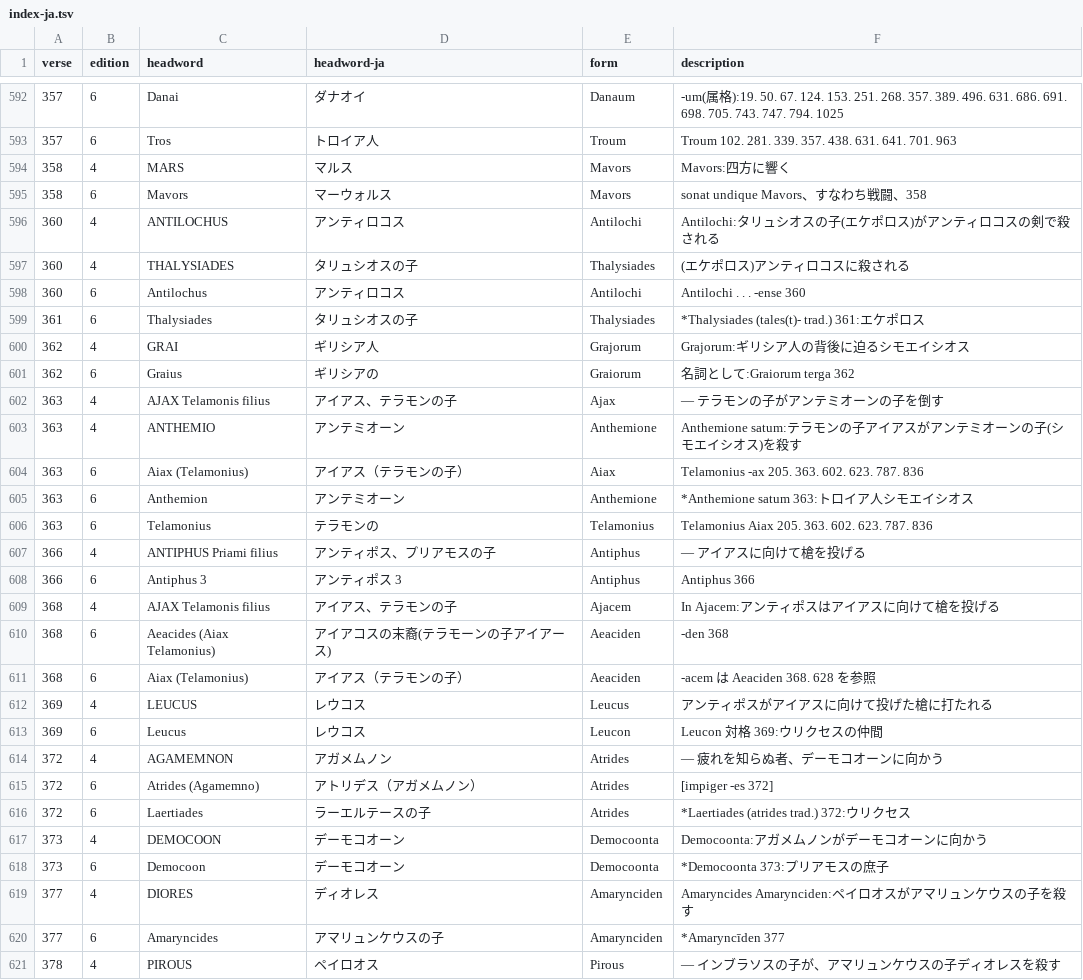
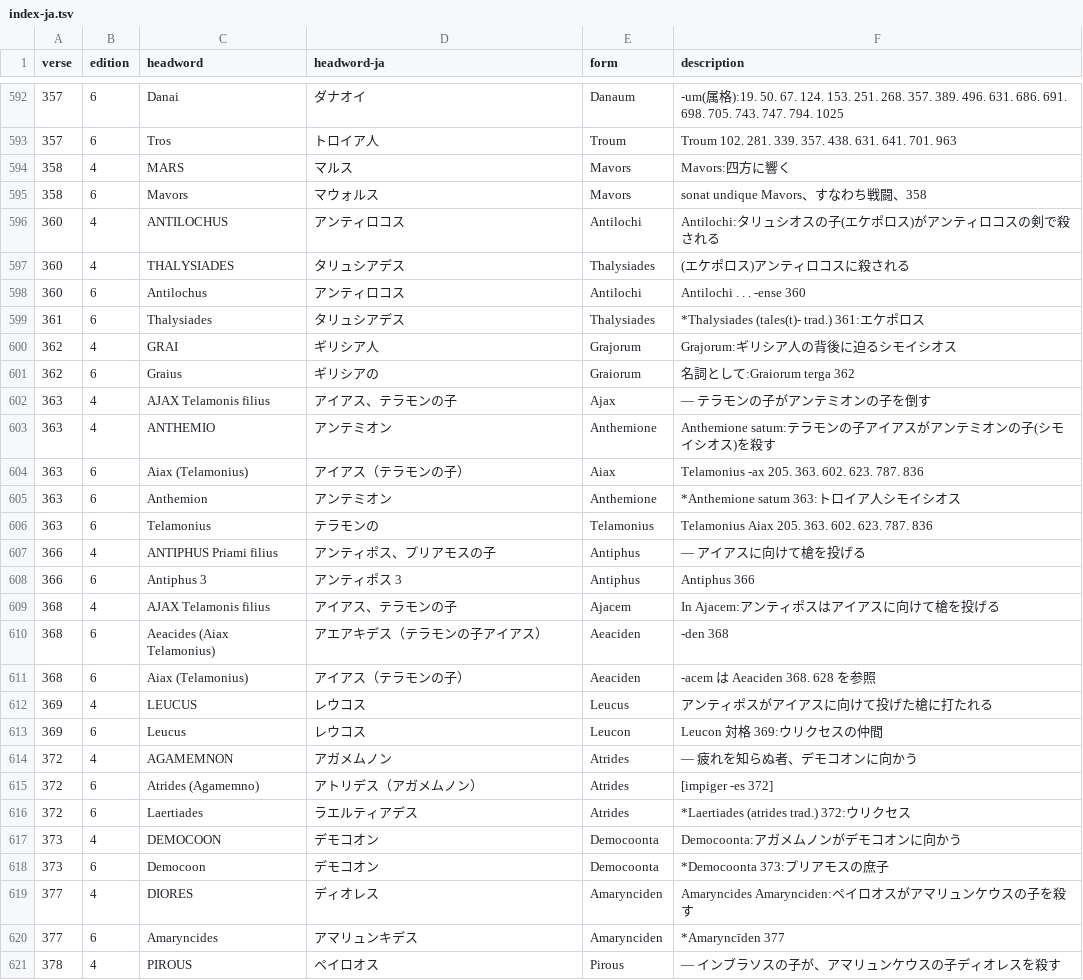
Before and after one commit to 7shi/ilias-latina, a TSV file: commentary/index-ja.tsv, drawn as a sheet; only a part is shown, gaps mark what is left out; the diff covers the shown part only.

Commit message:
Apply book 4 review corrections to the Japanese commentary

```diff
--- a/commentary/index-ja.tsv
+++ b/commentary/index-ja.tsv
@@ -594,13 +594,13 @@ verse	edition	headword	headword-ja	form	description
 358	4	MARS	マルス	Mavors	Mavors:四方に響く
-358	6	Mavors	マーウォルス	Mavors	sonat undique Mavors、すなわち戦闘、358
+358	6	Mavors	マウォルス	Mavors	sonat undique Mavors、すなわち戦闘、358
 360	4	ANTILOCHUS	アンティロコス	Antilochi	Antilochi:タリュシオスの子(エケポロス)がアンティロコスの剣で殺される
-360	4	THALYSIADES	タリュシオスの子	Thalysiades	(エケポロス)アンティロコスに殺される
+360	4	THALYSIADES	タリュシアデス	Thalysiades	(エケポロス)アンティロコスに殺される
 360	6	Antilochus	アンティロコス	Antilochi	Antilochi . . . -ense 360
-361	6	Thalysiades	タリュシオスの子	Thalysiades	*Thalysiades (tales(t)- trad.) 361:エケポロス
-362	4	GRAI	ギリシア人	Grajorum	Grajorum:ギリシア人の背後に迫るシモエイシオス
+361	6	Thalysiades	タリュシアデス	Thalysiades	*Thalysiades (tales(t)- trad.) 361:エケポロス
+362	4	GRAI	ギリシア人	Grajorum	Grajorum:ギリシア人の背後に迫るシモイシオス
 362	6	Graius	ギリシアの	Graiorum	名詞として:Graiorum terga 362
-363	4	AJAX Telamonis filius	アイアス、テラモンの子	Ajax	— テラモンの子がアンテミオーンの子を倒す
-363	4	ANTHEMIO	アンテミオーン	Anthemione	Anthemione satum:テラモンの子アイアスがアンテミオーンの子(シモエイシオス)を殺す
+363	4	AJAX Telamonis filius	アイアス、テラモンの子	Ajax	— テラモンの子がアンテミオンの子を倒す
+363	4	ANTHEMIO	アンテミオン	Anthemione	Anthemione satum:テラモンの子アイアスがアンテミオンの子(シモイシオス)を殺す
 363	6	Aiax (Telamonius)	アイアス（テラモンの子）	Aiax	Telamonius -ax 205. 363. 602. 623. 787. 836
-363	6	Anthemion	アンテミオーン	Anthemione	*Anthemione satum 363:トロイア人シモエイシオス
+363	6	Anthemion	アンテミオン	Anthemione	*Anthemione satum 363:トロイア人シモイシオス
 363	6	Telamonius	テラモンの	Telamonius	Telamonius Aiax 205. 363. 602. 623. 787. 836
@@ -609,3 +609,3 @@ verse	edition	headword	headword-ja	form	description
 368	4	AJAX Telamonis filius	アイアス、テラモンの子	Ajacem	In Ajacem:アンティポスはアイアスに向けて槍を投げる
-368	6	Aeacides (Aiax Telamonius)	アイアコスの末裔(テラモーンの子アイアース)	Aeaciden	-den 368
+368	6	Aeacides (Aiax Telamonius)	アエアキデス（テラモンの子アイアス）	Aeaciden	-den 368
 368	6	Aiax (Telamonius)	アイアス（テラモンの子）	Aeaciden	-acem は Aeaciden 368. 628 を参照
@@ -613,9 +613,9 @@ verse	edition	headword	headword-ja	form	description
 369	6	Leucus	レウコス	Leucon	Leucon 対格 369:ウリクセスの仲間
-372	4	AGAMEMNON	アガメムノン	Atrides	— 疲れを知らぬ者、デーモコオーンに向かう
+372	4	AGAMEMNON	アガメムノン	Atrides	— 疲れを知らぬ者、デモコオンに向かう
 372	6	Atrides (Agamemno)	アトリデス（アガメムノン）	Atrides	[impiger -es 372]
-372	6	Laertiades	ラーエルテースの子	Atrides	*Laertiades (atrides trad.) 372:ウリクセス
-373	4	DEMOCOON	デーモコオーン	Democoonta	Democoonta:アガメムノンがデーモコオーンに向かう
-373	6	Democoon	デーモコオーン	Democoonta	*Democoonta 373:プリアモスの庶子
+372	6	Laertiades	ラエルティアデス	Atrides	*Laertiades (atrides trad.) 372:ウリクセス
+373	4	DEMOCOON	デモコオン	Democoonta	Democoonta:アガメムノンがデモコオンに向かう
+373	6	Democoon	デモコオン	Democoonta	*Democoonta 373:プリアモスの庶子
 377	4	DIORES	ディオレス	Amarynciden	Amaryncides Amarynciden:ペイロオスがアマリュンケウスの子を殺す
-377	6	Amaryncides	アマリュンケウスの子	Amarynciden	*Amaryncīden 377
+377	6	Amaryncides	アマリュンキデス	Amarynciden	*Amaryncīden 377
 378	4	PIROUS	ペイロオス	Pirous	— インブラソスの子が、アマリュンケウスの子ディオレスを殺す
```
Also changed, not shown: 5 edited cells elsewhere in this file, commentary/commentary-ja.tsv, 15 other files.
